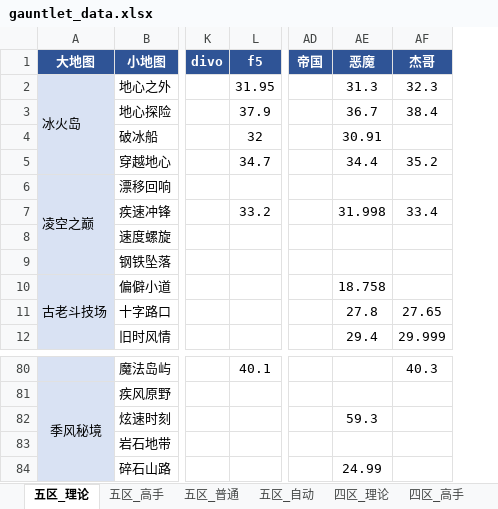
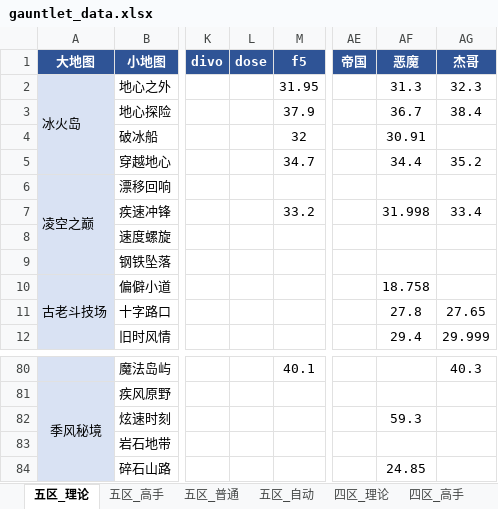
Before and after one commit to Testiphi/MutualExclusionAllocator, an Excel workbook: gauntlet_data.xlsx, sheet 五区_理论, drawn as a sheet; only a part is shown, gaps mark what is left out; values as stored, in another font and other column widths than the file's, no borders; addresses are those after the commit; the diff names each change by its address in the sheet, - before the commit and + after, or states it on an @@ line.

```diff
--- a/gauntlet_data.xlsx (sheet 五区_理论)
+++ b/gauntlet_data.xlsx (sheet 五区_理论)
+column L (dose), empty
-AF84 (恶魔): 24.99
+AF84 (恶魔): 24.85
```
Also changed, not shown: 1 other file.
